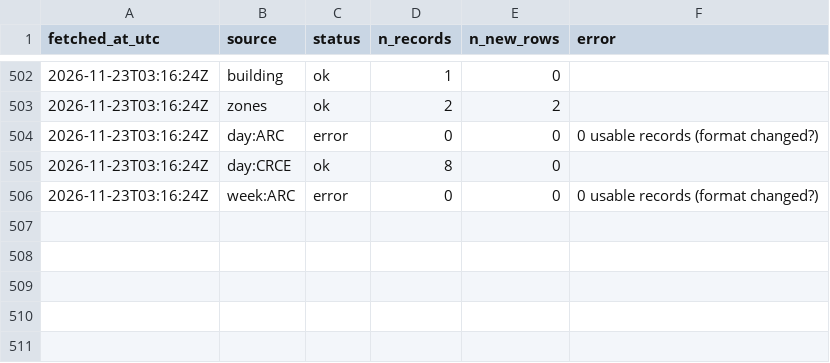
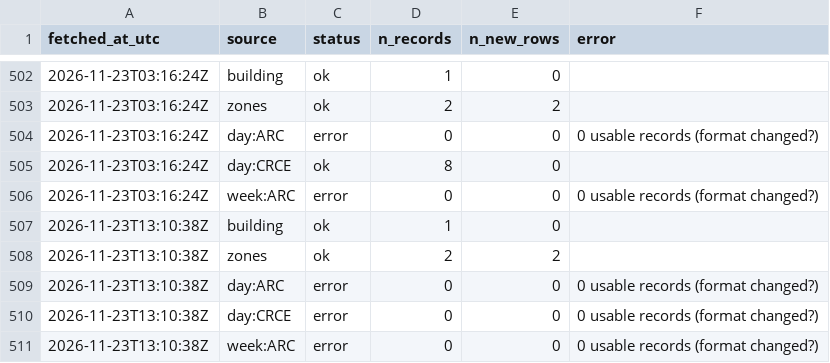
Before and after one commit to s4ndyz/crowd4cast, a CSV file: polls.csv, drawn as a sheet; only a part is shown, gaps mark what is left out.

Commit message:
data 2026-11-23T13:10Z

```diff
--- a/polls.csv
+++ b/polls.csv
@@ -506 +506,6 @@ fetched_at_utc,source,status,n_records,n_new_rows,error
 2026-11-23T03:16:24Z,week:ARC,error,0,0,0 usable records (format changed?)
+2026-11-23T13:10:38Z,building,ok,1,0,
+2026-11-23T13:10:38Z,zones,ok,2,2,
+2026-11-23T13:10:38Z,day:ARC,error,0,0,0 usable records (format changed?)
+2026-11-23T13:10:38Z,day:CRCE,error,0,0,0 usable records (format changed?)
+2026-11-23T13:10:38Z,week:ARC,error,0,0,0 usable records (format changed?)
```
Also changed, not shown: zones.csv.
